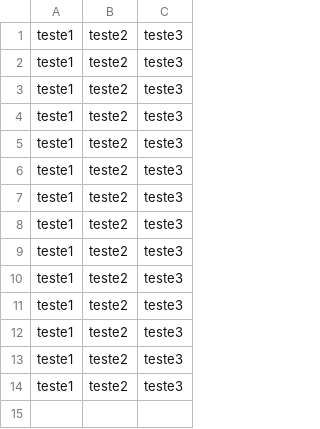
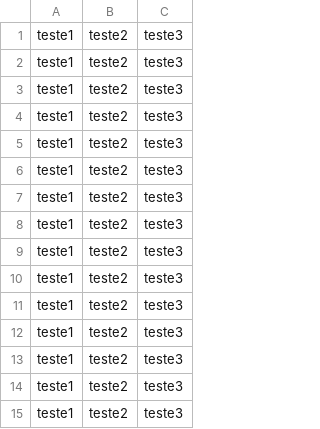
Before and after one commit to astfreitas/ISEP_lapr2-2018-g056, a CSV file: src/main/resources/testFiles/testExportCSV.csv, drawn as a sheet.

```diff
--- a/src/main/resources/testFiles/testExportCSV.csv
+++ b/src/main/resources/testFiles/testExportCSV.csv
@@ -14 +14,2 @@ teste1,teste2,teste3
 teste1,teste2,teste3
+teste1,teste2,teste3
```
Also changed, not shown: src/main/resources/testFiles/test.csv, src/main/resources/testFiles/testSO.csv, 13 other files.
